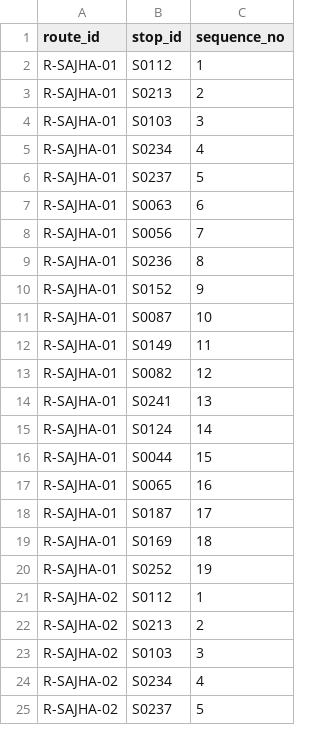
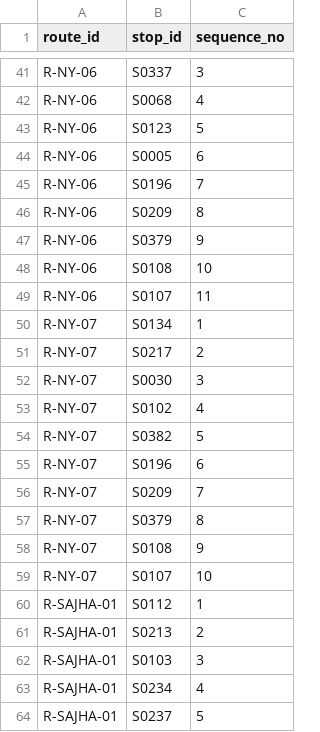
Before and after one commit to Djoker-209/kathmandu-bus-route-finder, a CSV file: data/processed/route_stops_clean.csv, drawn as a sheet; only a part is shown, gaps mark what is left out; the shorter side is filled out with more unchanged rows; the diff covers the shown part only; the diff names each change by its address in the sheet, - before the commit and + after, or states it on an @@ line.

```diff
--- a/data/processed/route_stops_clean.csv
+++ b/data/processed/route_stops_clean.csv
+row 41: R-NY-06 | S0337 | 3
+row 42: R-NY-06 | S0068 | 4
+row 43: R-NY-06 | S0123 | 5
+row 44: R-NY-06 | S0005 | 6
+row 45: R-NY-06 | S0196 | 7
+row 46: R-NY-06 | S0209 | 8
+row 47: R-NY-06 | S0379 | 9
+row 48: R-NY-06 | S0108 | 10
+row 49: R-NY-06 | S0107 | 11
+row 50: R-NY-07 | S0134 | 1
+row 51: R-NY-07 | S0217 | 2
+row 52: R-NY-07 | S0030 | 3
+row 53: R-NY-07 | S0102 | 4
+row 54: R-NY-07 | S0382 | 5
+row 55: R-NY-07 | S0196 | 6
+row 56: R-NY-07 | S0209 | 7
+row 57: R-NY-07 | S0379 | 8
+row 58: R-NY-07 | S0108 | 9
+row 59: R-NY-07 | S0107 | 10
```
Also changed, not shown: 39 added rows elsewhere in this file, data/processed/route_operators_clean.csv, data/processed/routes_clean.csv, 5 other files.
